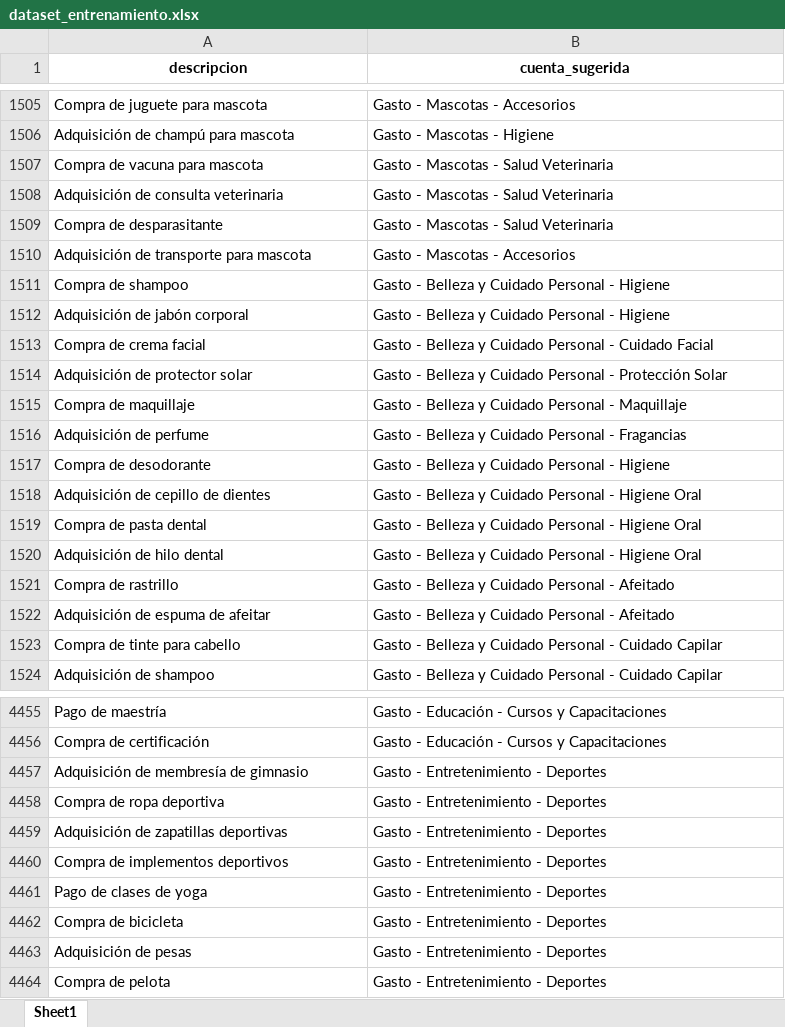
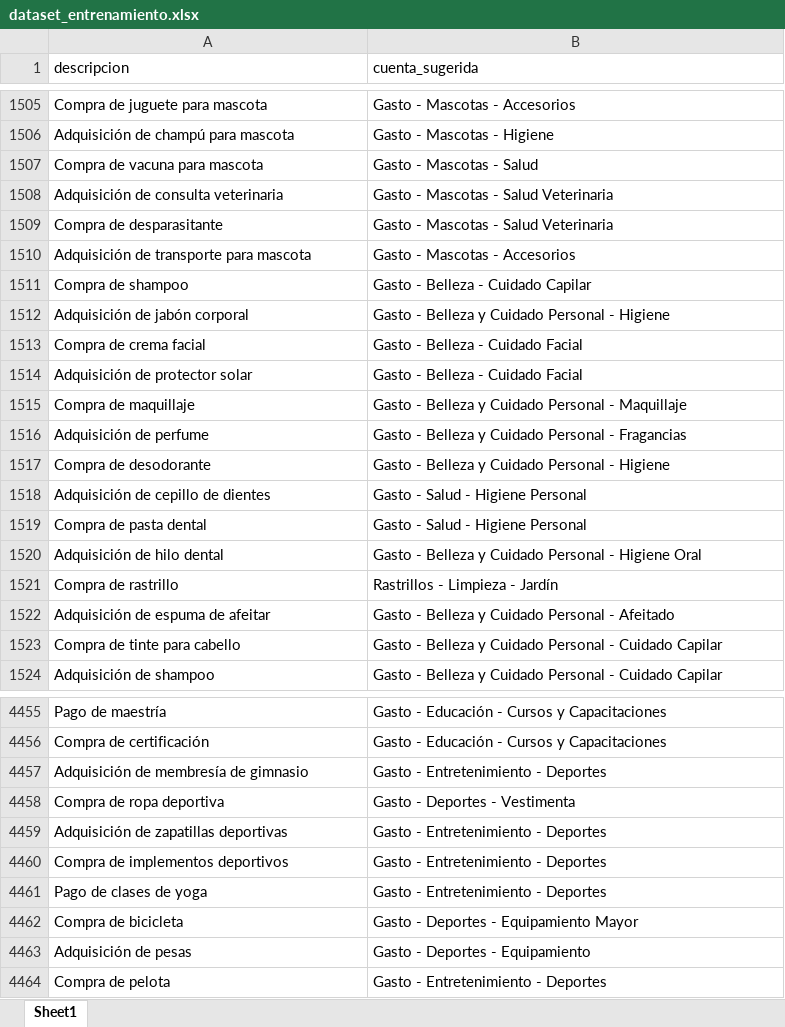
Before and after one commit to RafaelReyes0816/Calculadora-Contable-IA, an Excel workbook: dataset_entrenamiento.xlsx, sheet Sheet1, drawn as a sheet; only a part is shown, gaps mark what is left out; values as stored, in another font and other column widths than the file's, no borders; the diff covers the shown part only; the diff names each change by its address in the sheet, - before the commit and + after, or states it on an @@ line.

```diff
--- a/dataset_entrenamiento.xlsx (sheet Sheet1)
+++ b/dataset_entrenamiento.xlsx (sheet Sheet1)
@@ A1:B1 bold: on → off, alignment: center → left @@
-B1507 (cuenta_sugerida): Gasto - Mascotas - Salud Veterinaria
+B1507 (cuenta_sugerida): Gasto - Mascotas - Salud
-B1511 (cuenta_sugerida): Gasto - Belleza y Cuidado Personal - Higiene
+B1511 (cuenta_sugerida): Gasto - Belleza - Cuidado Capilar
-B1513 (cuenta_sugerida): Gasto - Belleza y Cuidado Personal - Cuidado Facial
+B1513 (cuenta_sugerida): Gasto - Belleza - Cuidado Facial
-B1514 (cuenta_sugerida): Gasto - Belleza y Cuidado Personal - Protección Solar
+B1514 (cuenta_sugerida): Gasto - Belleza - Cuidado Facial
-B1518:B1519 (cuenta_sugerida): Gasto - Belleza y Cuidado Personal - Higiene Oral
+B1518:B1519 (cuenta_sugerida): Gasto - Salud - Higiene Personal
-B1521 (cuenta_sugerida): Gasto - Belleza y Cuidado Personal - Afeitado
+B1521 (cuenta_sugerida): Rastrillos - Limpieza - Jardín
-B4458 (cuenta_sugerida): Gasto - Entretenimiento - Deportes
+B4458 (cuenta_sugerida): Gasto - Deportes - Vestimenta
-B4462 (cuenta_sugerida): Gasto - Entretenimiento - Deportes
+B4462 (cuenta_sugerida): Gasto - Deportes - Equipamiento Mayor
-B4463 (cuenta_sugerida): Gasto - Entretenimiento - Deportes
+B4463 (cuenta_sugerida): Gasto - Deportes - Equipamiento
```
Also changed, not shown: 410 added rows and 102 edited cells elsewhere in this sheet, 4 other files.
